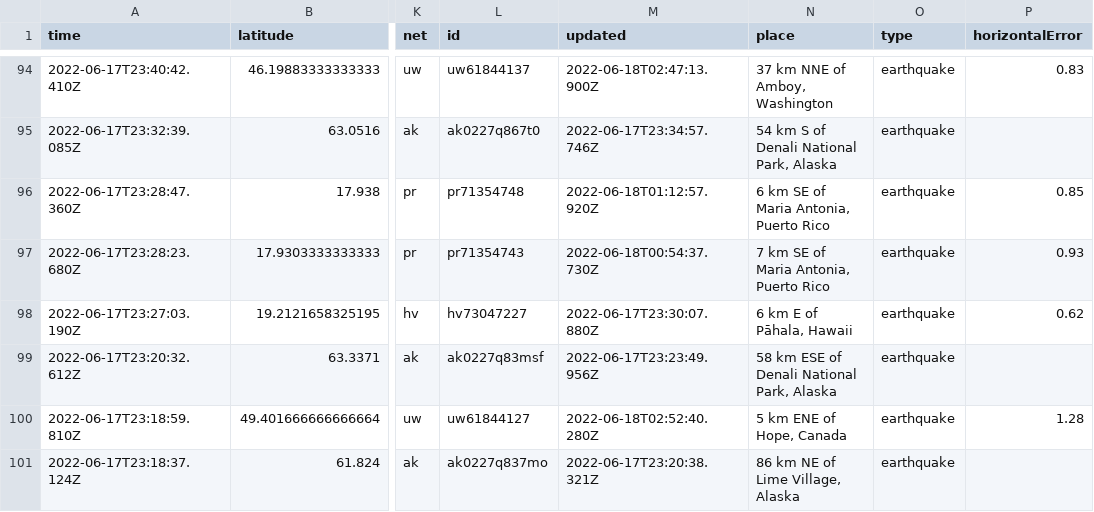
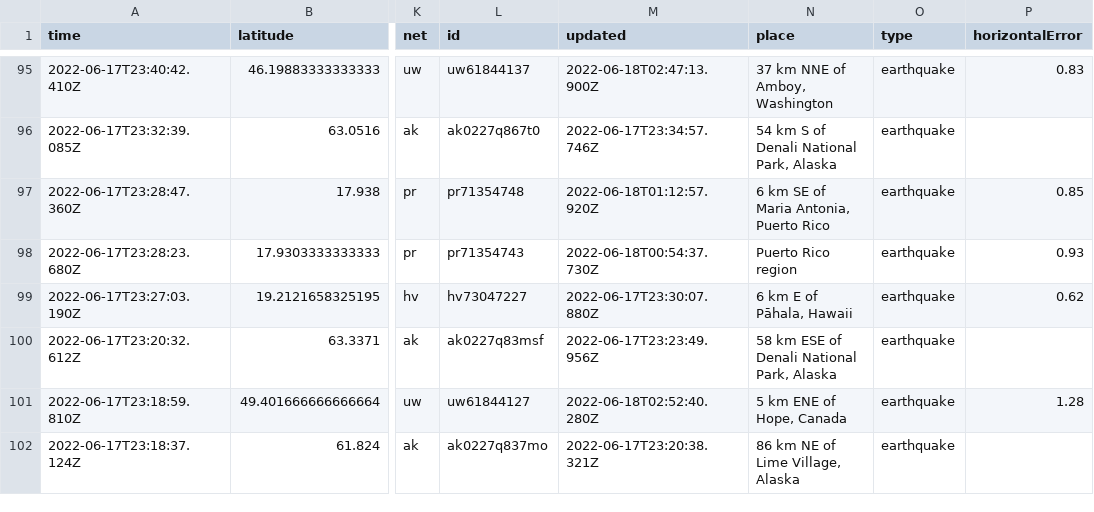
Before and after one commit to CHelmsenterprisenewscom/my-reporting-robot, a CSV file: usgs_current.csv, drawn as a sheet; only a part is shown, gaps mark what is left out; addresses are those after the commit; the diff covers the shown part only; the diff names each change by its address in the sheet, - before the commit and + after, or states it on an @@ line.

```diff
--- a/usgs_current.csv
+++ b/usgs_current.csv
-N98 (place): 7 km SE of Maria Antonia, Puerto Rico
+N98 (place): Puerto Rico region
```
Also changed, not shown: 1 added row and 8 edited cells elsewhere in this file.
